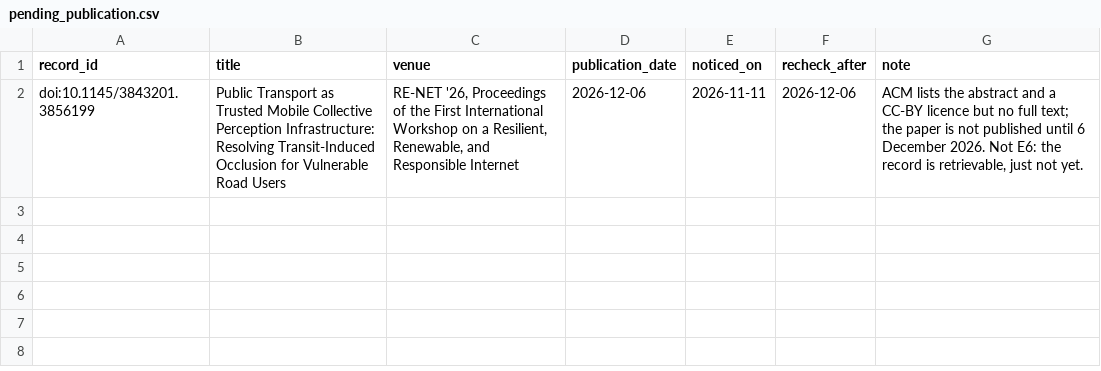
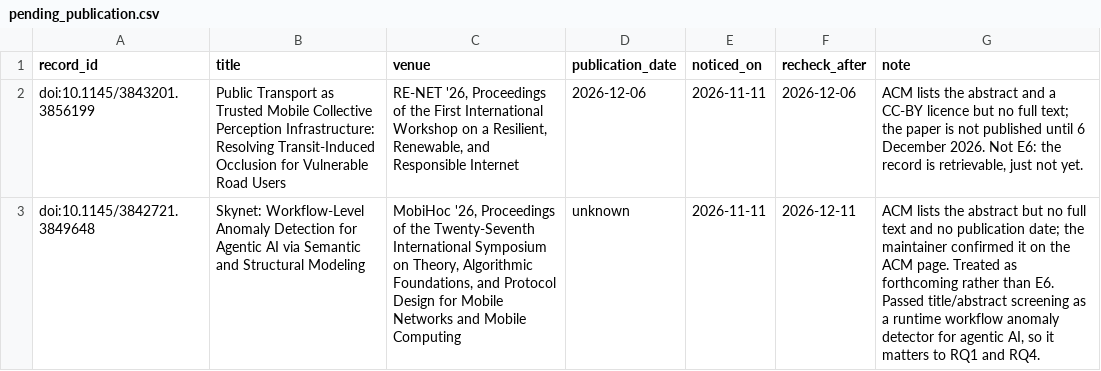
Before and after one commit to agent-precog/agent-precog, a CSV file: data/screening/pending_publication.csv, drawn as a sheet; the diff names each change by its address in the sheet, - before the commit and + after, or states it on an @@ line.

Commit message:
Second forthcoming record: Skynet workflow anomaly detection, ACM lists no full text
Both records the maintainer found with an abstract and no PDF are now tracked
with re-check dates. Skynet is workflow-level anomaly detection for agentic AI
and bears directly on RQ1 and RQ4, so losing it to an E6 would have cost the
review a relevant paper for no reason other than search timing.

```diff
--- a/data/screening/pending_publication.csv
+++ b/data/screening/pending_publication.csv
+row 3: doi:10.1145/3842721.3849648 | Skynet: Workflow-Level Anomaly Detection for Agentic AI via Semantic and Structural Modeling | MobiHoc '26, Proceedings of the Twenty-Seventh International Symposium on Theory, Algorithmic Foundations, and Protocol Design for Mobile Networks and Mobile Computing | unknown | 2026-11-11 | 2026-12-11 | ACM lists the abstract but no full text and no publication date; the maintainer confirmed it on the ACM page. Treated as forthcoming rather than E6. Passed title/abstract screening as a runtime workflow anomaly detector for agentic AI, so it matters to RQ1 and RQ4.
```
